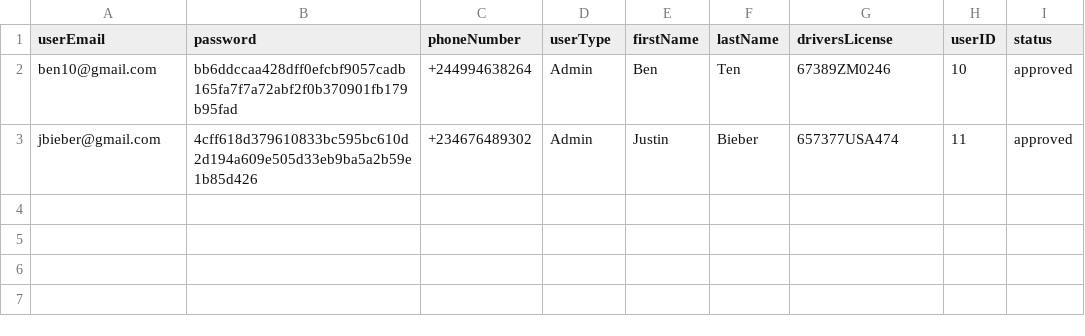
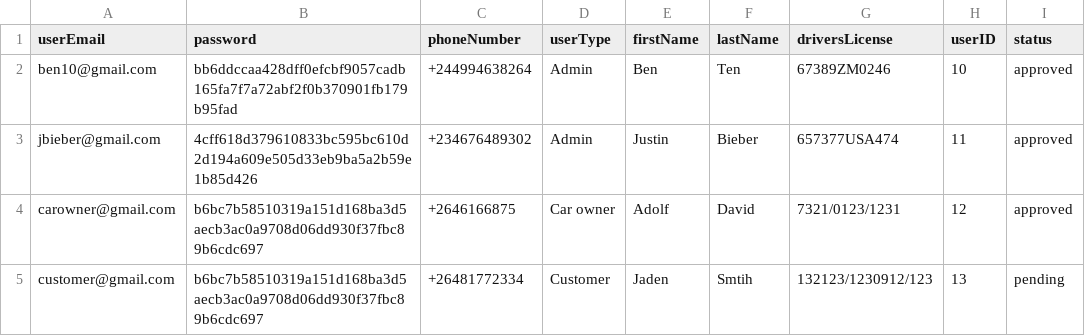
Before and after one commit to adolfzcoder/leenda, a CSV file: src/storage/userDetails.csv, drawn as a sheet; the diff names each change by its address in the sheet, - before the commit and + after, or states it on an @@ line.

Commit message:
carOwnerdshboard complete

```diff
--- a/src/storage/userDetails.csv
+++ b/src/storage/userDetails.csv
+row 4: carowner@gmail.com | b6bc7b58510319a151d168ba3d5aecb3ac0a9708d06dd930f37fbc89b6cdc697 | +2646166875 | Car owner | Adolf | David | 7321/0123/1231 | 12 | approved
+row 5: customer@gmail.com | b6bc7b58510319a151d168ba3d5aecb3ac0a9708d06dd930f37fbc89b6cdc697 | +26481772334 | Customer | Jaden | Smtih | 132123/1230912/123 | 13 | pending
```
Also changed, not shown: src/storage/bookings.csv, src/storage/cars.csv, 2 other files.
